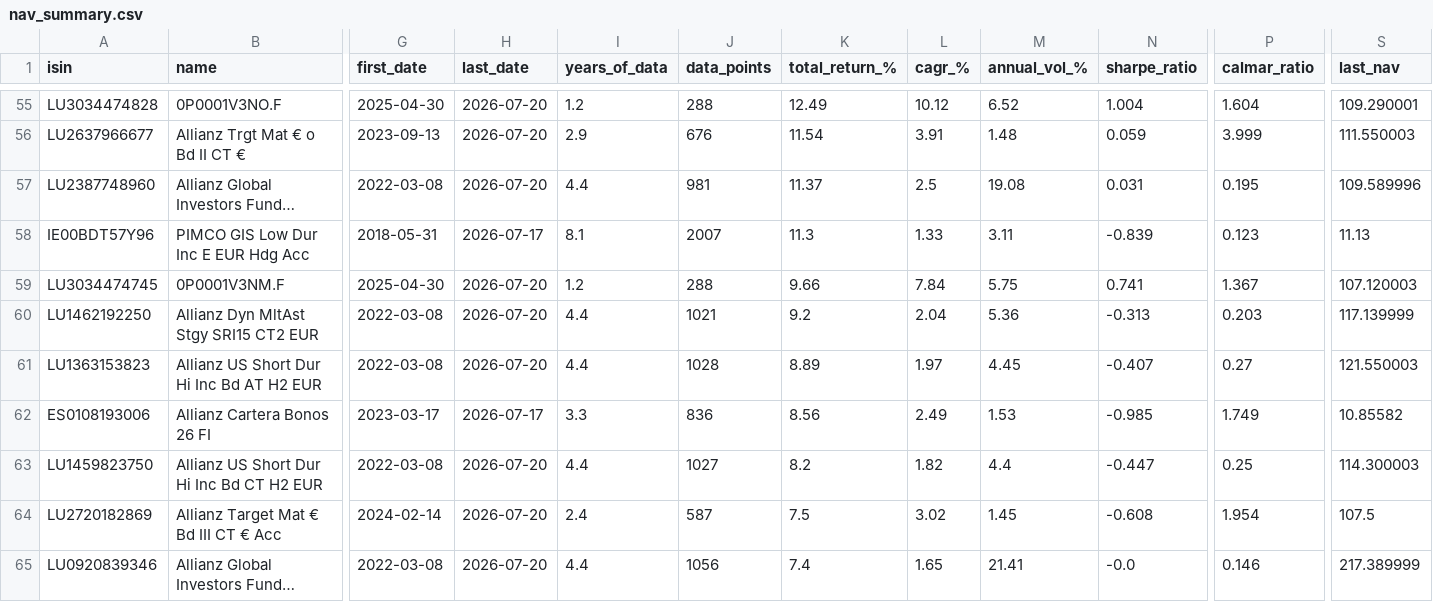
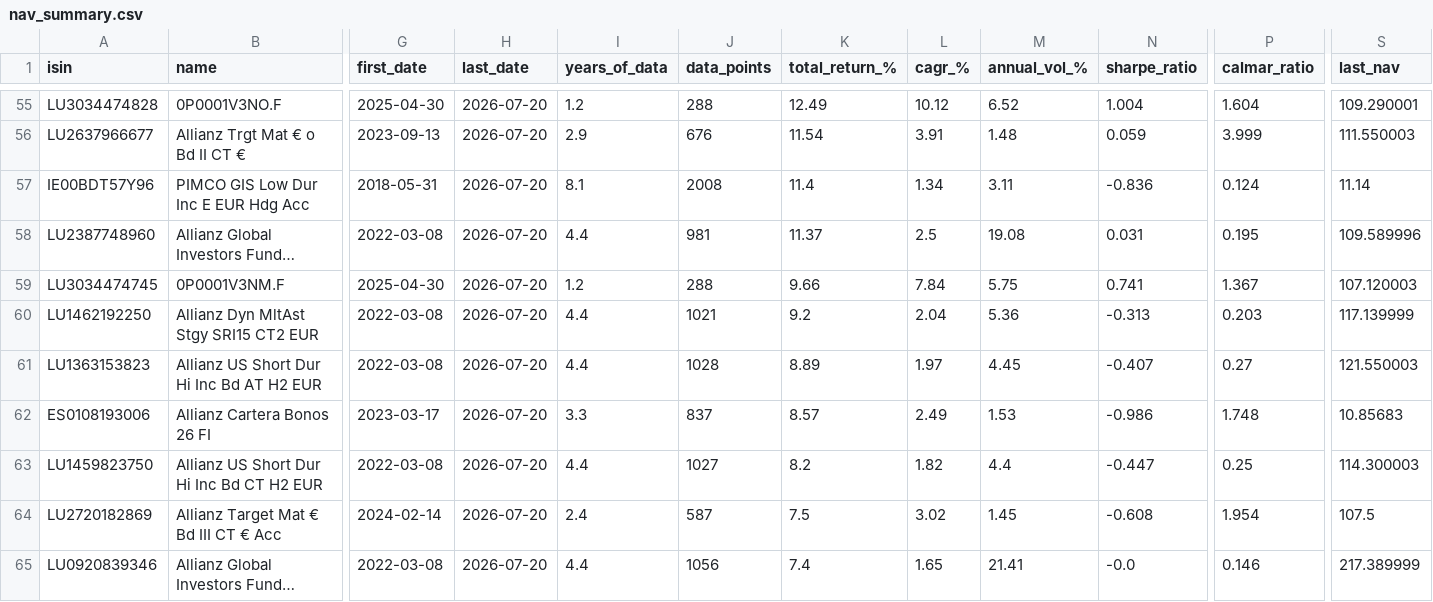
Before and after one commit to aleixtrull/allianz-fund-terminal, a CSV file: data/nav_summary.csv, drawn as a sheet; only a part is shown, gaps mark what is left out; long unchanged cells end in …; removed rows and columns are numbered as before the commit, all else as after; rows hold the shown columns only; the diff covers the shown part only; the diff names each change by its address in the sheet, - before the commit and + after, or states it on an @@ line.

```diff
--- a/data/nav_summary.csv
+++ b/data/nav_summary.csv
+row 57: IE00BDT57Y96 | PIMCO GIS Low Dur Inc E EUR Hdg Acc | 2018-05-31 | 2026-07-20 | 8.1 | 2008 | 11.4 | 1.34 | 3.11 | -0.836 | 0.124 | 11.14
-row 58: IE00BDT57Y96 | PIMCO GIS Low Dur Inc E EUR Hdg Acc | 2018-05-31 | 2026-07-17 | 8.1 | 2007 | 11.3 | 1.33 | 3.11 | -0.839 | 0.123 | 11.13
-H62 (last_date): 2026-07-17
+H62 (last_date): 2026-07-20
-J62 (data_points): 836
+J62 (data_points): 837
-K62 (total_return_%): 8.56
+K62 (total_return_%): 8.57
-N62 (sharpe_ratio): -0.985
+N62 (sharpe_ratio): -0.986
-P62 (calmar_ratio): 1.749
+P62 (calmar_ratio): 1.748
-S62 (last_nav): 10.85582
+S62 (last_nav): 10.85683
```
Also changed, not shown: 1 added row, 1 moved row and 48 edited cells elsewhere in this file, 1 other file.
